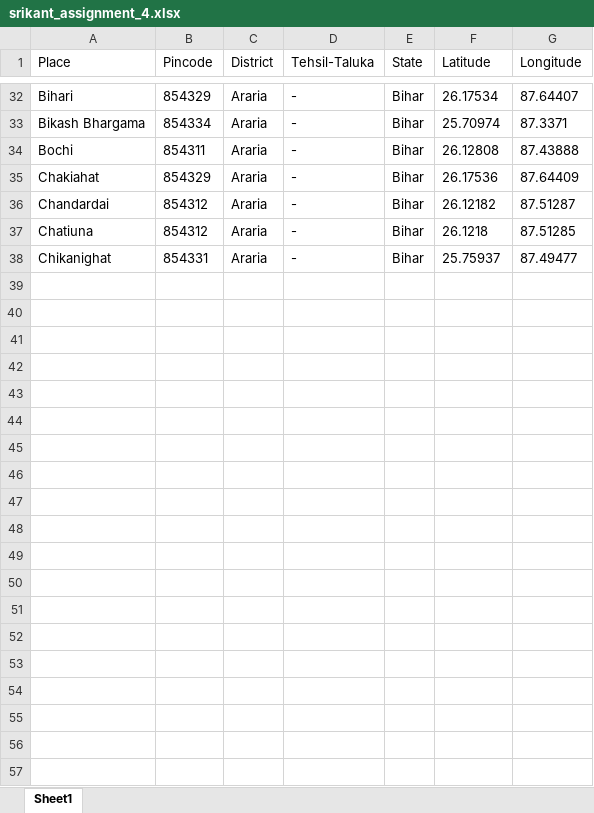
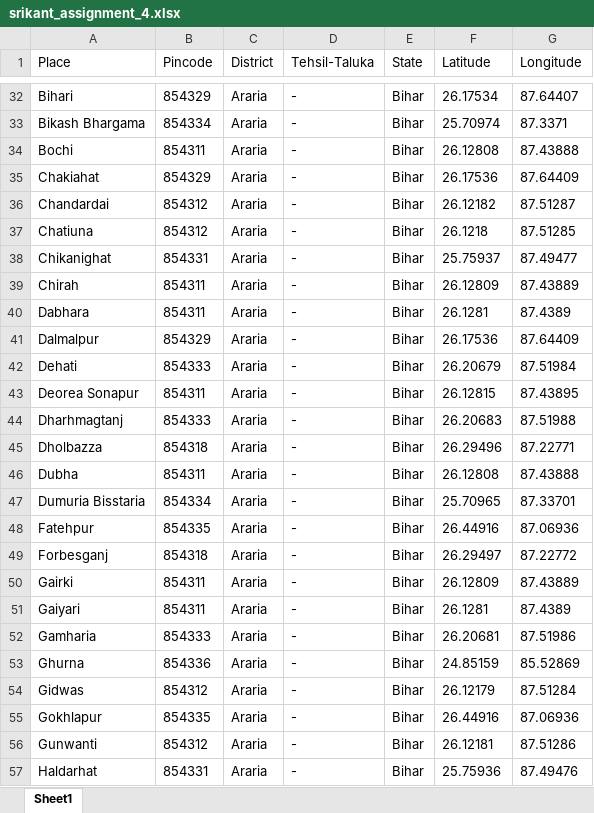
Before and after one commit to Vis08cs/tesr, an Excel workbook: srikant_assignment_4.xlsx, sheet Sheet1, drawn as a sheet; only a part is shown, gaps mark what is left out; values as stored, in another font and other column widths than the file's, no borders; the diff covers the shown part only; the diff names each change by its address in the sheet, - before the commit and + after, or states it on an @@ line.

Commit message:
adding one state

```diff
--- a/srikant_assignment_4.xlsx (sheet Sheet1)
+++ b/srikant_assignment_4.xlsx (sheet Sheet1)
+row 39: Chirah | 854311 | Araria | - | Bihar | 26.12809 | 87.43889
+row 40: Dabhara | 854311 | Araria | - | Bihar | 26.1281 | 87.4389
+row 41: Dalmalpur | 854329 | Araria | - | Bihar | 26.17536 | 87.64409
+row 42: Dehati | 854333 | Araria | - | Bihar | 26.20679 | 87.51984
+row 43: Deorea Sonapur | 854311 | Araria | - | Bihar | 26.12815 | 87.43895
+row 44: Dharhmagtanj | 854333 | Araria | - | Bihar | 26.20683 | 87.51988
+row 45: Dholbazza | 854318 | Araria | - | Bihar | 26.29496 | 87.22771
+row 46: Dubha | 854311 | Araria | - | Bihar | 26.12808 | 87.43888
+row 47: Dumuria Bisstaria | 854334 | Araria | - | Bihar | 25.70965 | 87.33701
+row 48: Fatehpur | 854335 | Araria | - | Bihar | 26.44916 | 87.06936
+row 49: Forbesganj | 854318 | Araria | - | Bihar | 26.29497 | 87.22772
+row 50: Gairki | 854311 | Araria | - | Bihar | 26.12809 | 87.43889
+row 51: Gaiyari | 854311 | Araria | - | Bihar | 26.1281 | 87.4389
+row 52: Gamharia | 854333 | Araria | - | Bihar | 26.20681 | 87.51986
+row 53: Ghurna | 854336 | Araria | - | Bihar | 24.85159 | 85.52869
+row 54: Gidwas | 854312 | Araria | - | Bihar | 26.12179 | 87.51284
+row 55: Gokhlapur | 854335 | Araria | - | Bihar | 26.44916 | 87.06936
+row 56: Gunwanti | 854312 | Araria | - | Bihar | 26.12181 | 87.51286
+row 57: Haldarhat | 854331 | Araria | - | Bihar | 25.75936 | 87.49476
```
Also changed, not shown: 37 added rows elsewhere in this sheet.
